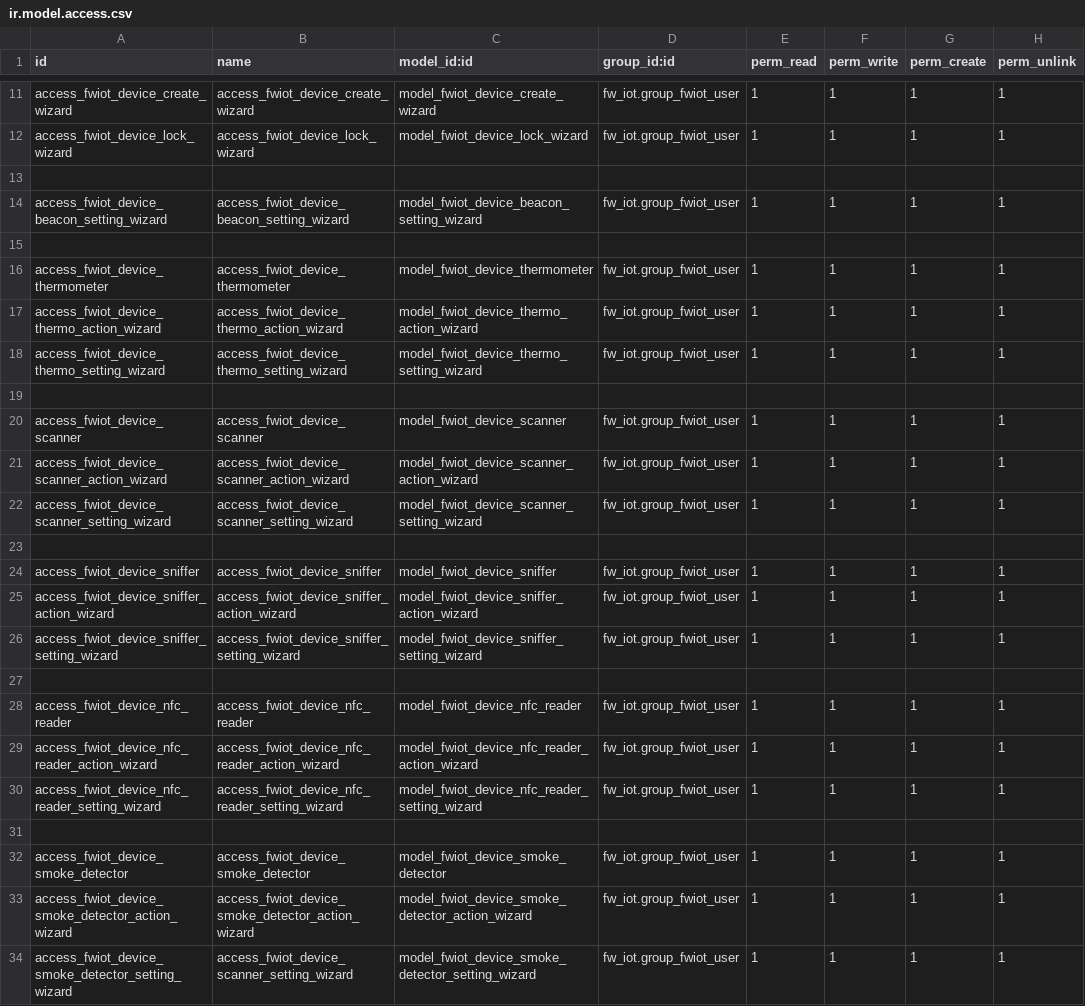
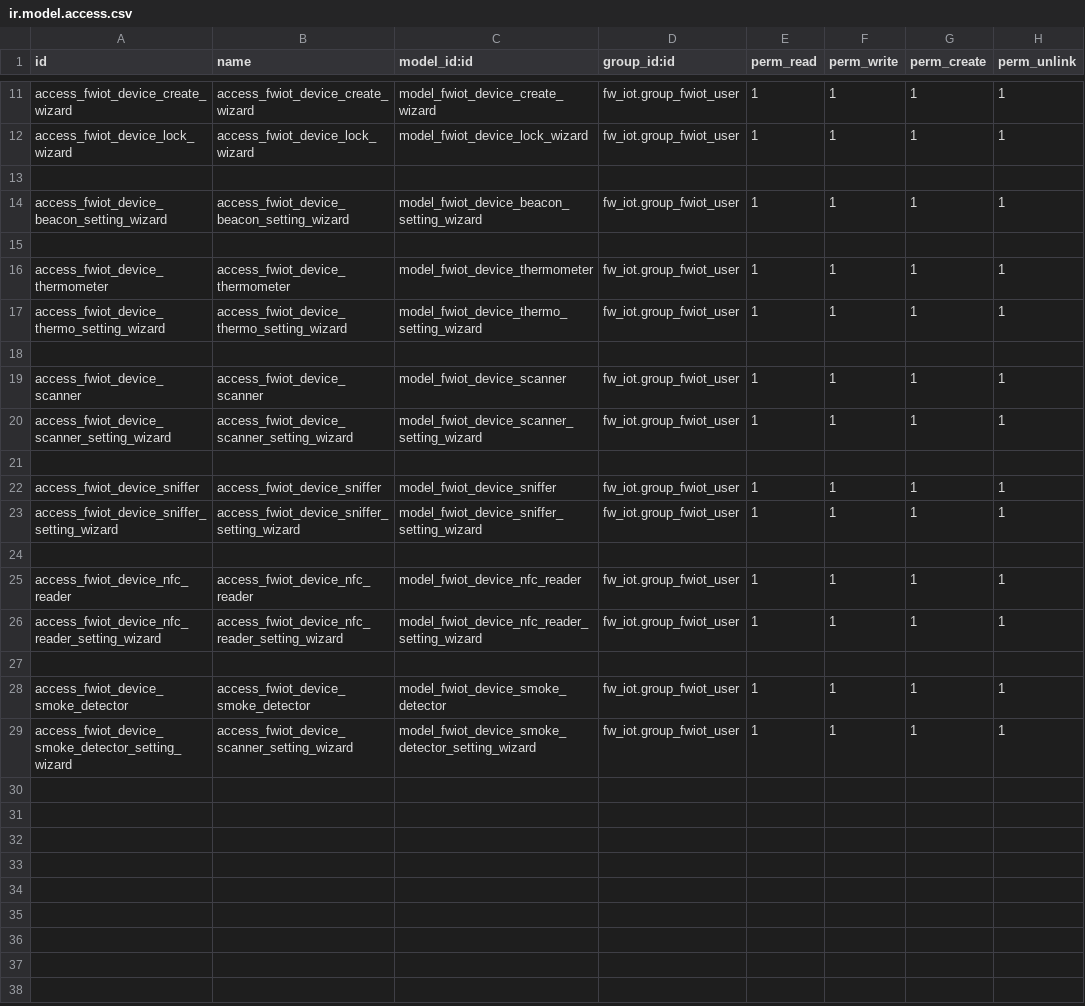
Before and after one commit to Frontware/iot-odoo, a CSV file: Modules/fw_iot/security/ir.model.access.csv, drawn as a sheet; only a part is shown, gaps mark what is left out.

```diff
--- a/Modules/fw_iot/security/ir.model.access.csv
+++ b/Modules/fw_iot/security/ir.model.access.csv
@@ -16,3 +16,2 @@ access_fwiot_device_beacon_setting_wizard,access_fwiot_device_beacon_setting_wiz
 access_fwiot_device_thermometer,access_fwiot_device_thermometer,model_fwiot_device_thermometer,fw_iot.group_fwiot_user,1,1,1,1
-access_fwiot_device_thermo_action_wizard,access_fwiot_device_thermo_action_wizard,model_fwiot_device_thermo_action_wizard,fw_iot.group_fwiot_user,1,1,1,1
 access_fwiot_device_thermo_setting_wizard,access_fwiot_device_thermo_setting_wizard,model_fwiot_device_thermo_setting_wizard,fw_iot.group_fwiot_user,1,1,1,1
@@ -20,3 +19,2 @@ access_fwiot_device_thermo_setting_wizard,access_fwiot_device_thermo_setting_wiz
 access_fwiot_device_scanner,access_fwiot_device_scanner,model_fwiot_device_scanner,fw_iot.group_fwiot_user,1,1,1,1
-access_fwiot_device_scanner_action_wizard,access_fwiot_device_scanner_action_wizard,model_fwiot_device_scanner_action_wizard,fw_iot.group_fwiot_user,1,1,1,1
 access_fwiot_device_scanner_setting_wizard,access_fwiot_device_scanner_setting_wizard,model_fwiot_device_scanner_setting_wizard,fw_iot.group_fwiot_user,1,1,1,1
@@ -24,3 +22,2 @@ access_fwiot_device_scanner_setting_wizard,access_fwiot_device_scanner_setting_w
 access_fwiot_device_sniffer,access_fwiot_device_sniffer,model_fwiot_device_sniffer,fw_iot.group_fwiot_user,1,1,1,1
-access_fwiot_device_sniffer_action_wizard,access_fwiot_device_sniffer_action_wizard,model_fwiot_device_sniffer_action_wizard,fw_iot.group_fwiot_user,1,1,1,1
 access_fwiot_device_sniffer_setting_wizard,access_fwiot_device_sniffer_setting_wizard,model_fwiot_device_sniffer_setting_wizard,fw_iot.group_fwiot_user,1,1,1,1
@@ -28,3 +25,2 @@ access_fwiot_device_sniffer_setting_wizard,access_fwiot_device_sniffer_setting_w
 access_fwiot_device_nfc_reader,access_fwiot_device_nfc_reader,model_fwiot_device_nfc_reader,fw_iot.group_fwiot_user,1,1,1,1
-access_fwiot_device_nfc_reader_action_wizard,access_fwiot_device_nfc_reader_action_wizard,model_fwiot_device_nfc_reader_action_wizard,fw_iot.group_fwiot_user,1,1,1,1
 access_fwiot_device_nfc_reader_setting_wizard,access_fwiot_device_nfc_reader_setting_wizard,model_fwiot_device_nfc_reader_setting_wizard,fw_iot.group_fwiot_user,1,1,1,1
@@ -32,3 +28,2 @@ access_fwiot_device_nfc_reader_setting_wizard,access_fwiot_device_nfc_reader_set
 access_fwiot_device_smoke_detector,access_fwiot_device_smoke_detector,model_fwiot_device_smoke_detector,fw_iot.group_fwiot_user,1,1,1,1
-access_fwiot_device_smoke_detector_action_wizard,access_fwiot_device_smoke_detector_action_wizard,model_fwiot_device_smoke_detector_action_wizard,fw_iot.group_fwiot_user,1,1,1,1
 access_fwiot_device_smoke_detector_setting_wizard,access_fwiot_device_scanner_setting_wizard,model_fwiot_device_smoke_detector_setting_wizard,fw_iot.group_fwiot_user,1,1,1,1
```
Also changed, not shown: 9 other files.
